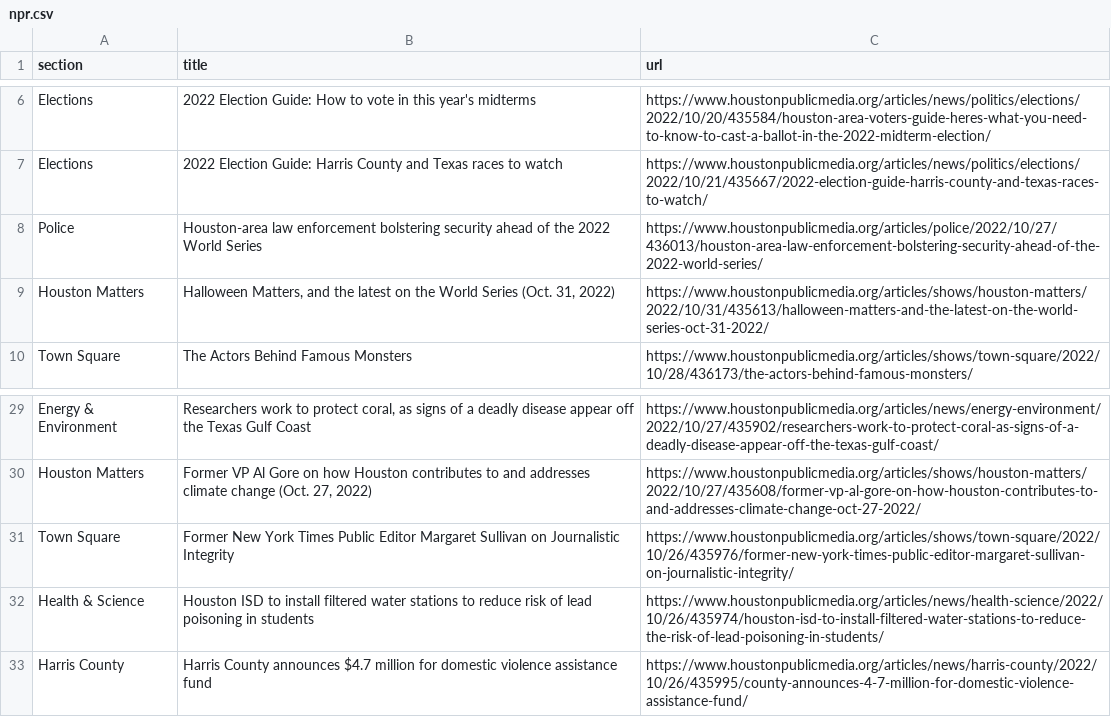
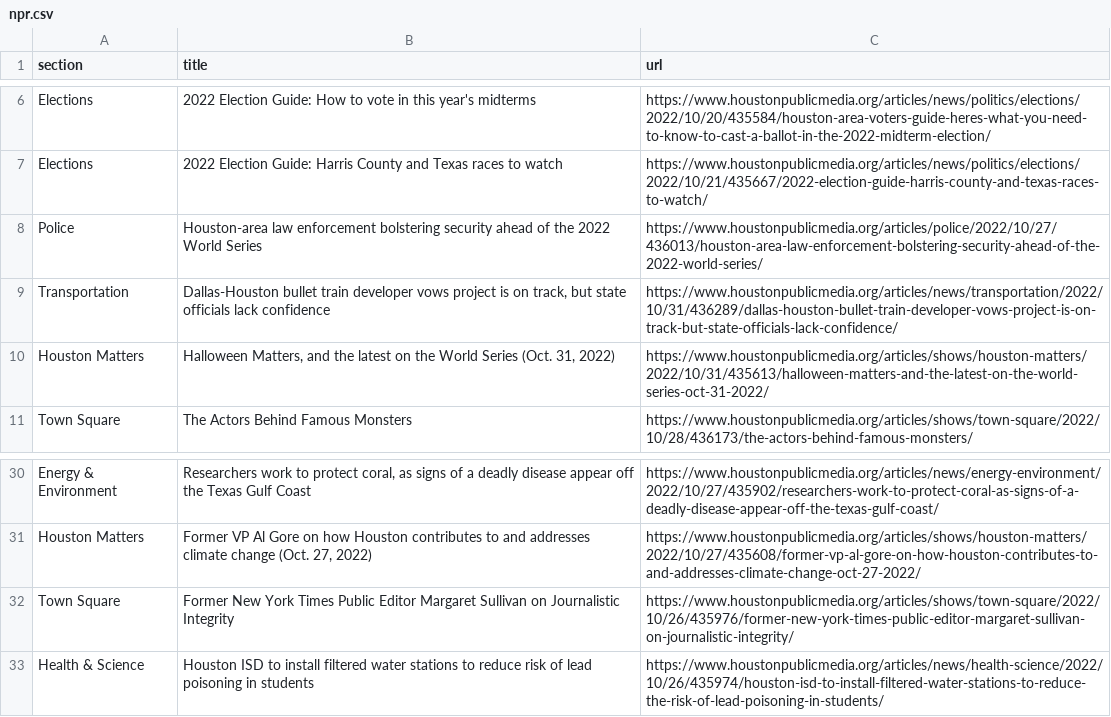
Before and after one commit to jessieblaeser/Autoscraper-Houston-NPR, a CSV file: npr.csv, drawn as a sheet; only a part is shown, gaps mark what is left out; removed rows and columns are numbered as before the commit, all else as after; the diff names each change by its address in the sheet, - before the commit and + after, or states it on an @@ line.

```diff
--- a/npr.csv
+++ b/npr.csv
+row 9: Transportation | Dallas-Houston bullet train developer vows project is on track, but state officials lack confidence | https://www.houstonpublicmedia.org/articles/news/transportation/2022/10/31/436289/dallas-houston-bullet-train-developer-vows-project-is-on-track-but-state-officials-lack-confidence/
-row 33: Harris County | Harris County announces $4.7 million for domestic violence assistance fund | https://www.houstonpublicmedia.org/articles/news/harris-county/2022/10/26/435995/county-announces-4-7-million-for-domestic-violence-assistance-fund/
```
